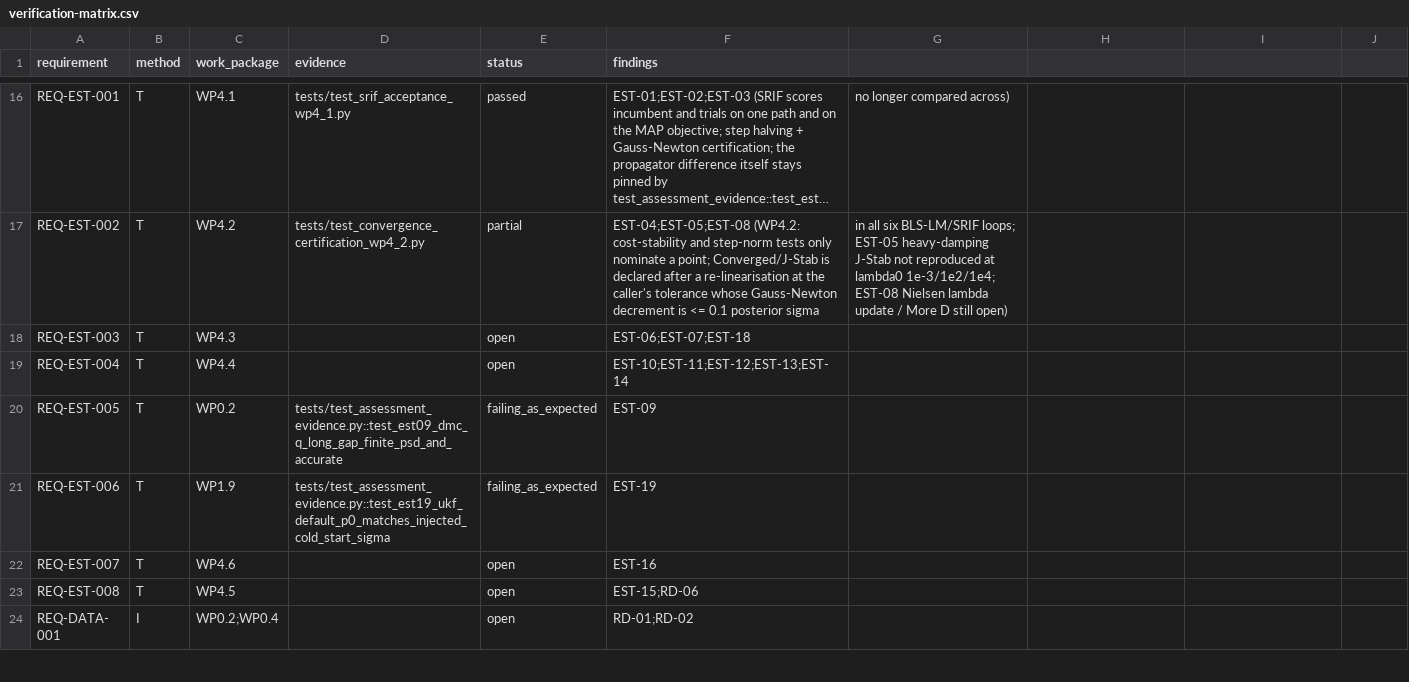
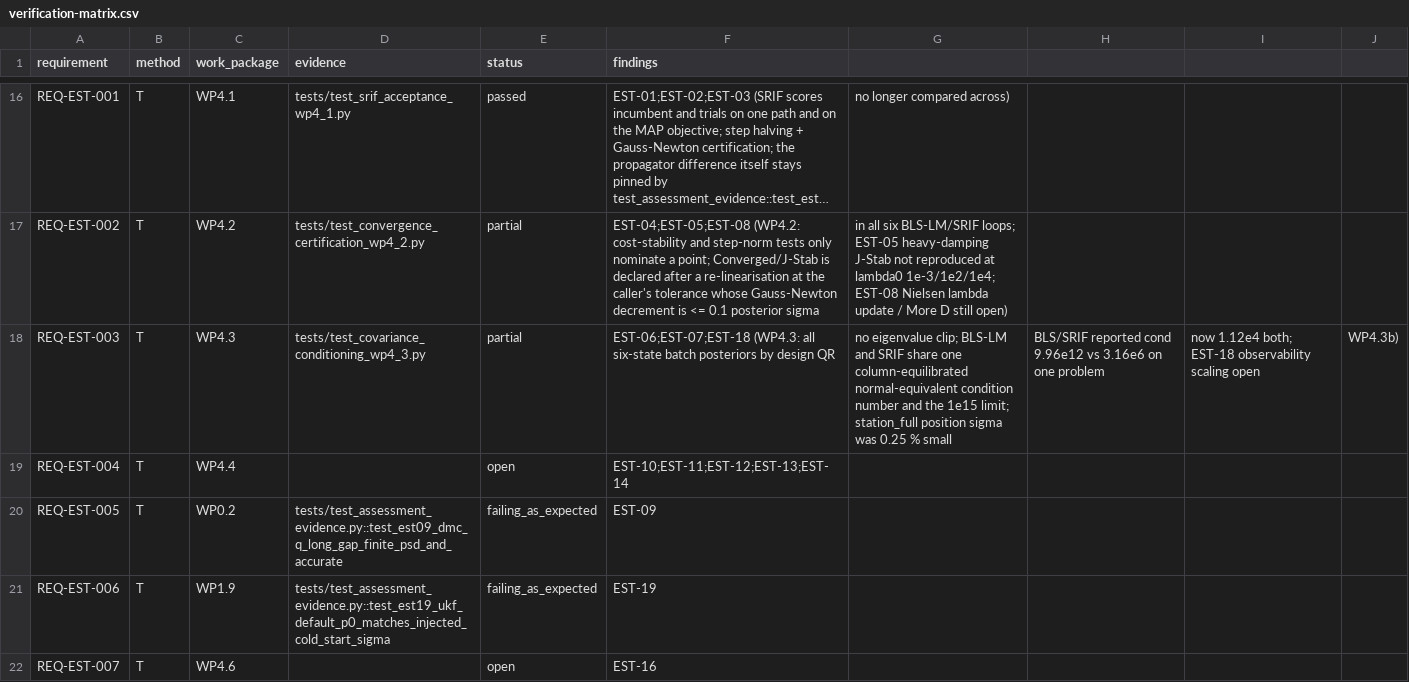
Before and after one commit to halici21/lunar-orbit-determination, a CSV file: docs/assurance/verification-matrix.csv, drawn as a sheet; only a part is shown, gaps mark what is left out; the shorter side is filled out with more unchanged rows; long unchanged cells end in …; the diff names each change by its address in the sheet, - before the commit and + after, or states it on an @@ line.

```diff
--- a/docs/assurance/verification-matrix.csv
+++ b/docs/assurance/verification-matrix.csv
-D18 (evidence): (empty)
+D18 (evidence): tests/test_covariance_conditioning_wp4_3.py
-E18 (status): open
+E18 (status): partial
-F18 (findings): EST-06;EST-07;EST-18
+F18 (findings): EST-06;EST-07;EST-18 (WP4.3: all six-state batch posteriors by design QR
-G18: (empty)
+G18: no eigenvalue clip; BLS-LM and SRIF share one column-equilibrated normal-equivalent condition number and the 1e15 limit; station_full position sigma was 0.25 % small
-H18: (empty)
+H18: BLS/SRIF reported cond 9.96e12 vs 3.16e6 on one problem
-I18: (empty)
+I18: now 1.12e4 both; EST-18 observability scaling open
-J18: (empty)
+J18: WP4.3b)
```
Also changed, not shown: 7 other files.
